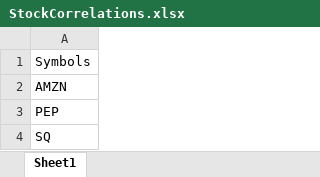
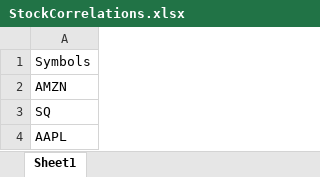
Before and after one commit to Geukers/StockCorrelationCalculator, an Excel workbook: StockCorrelations.xlsx, sheet Sheet1, drawn as a sheet; values as stored, in another font and other column widths than the file's, no borders; removed rows and columns are numbered as before the commit, all else as after; the diff names each change by its address in the sheet, - before the commit and + after, or states it on an @@ line.

```diff
--- a/StockCorrelations.xlsx (sheet Sheet1)
+++ b/StockCorrelations.xlsx (sheet Sheet1)
-row 3: PEP
+row 4: AAPL
```
Also changed, not shown: 3 other files.
